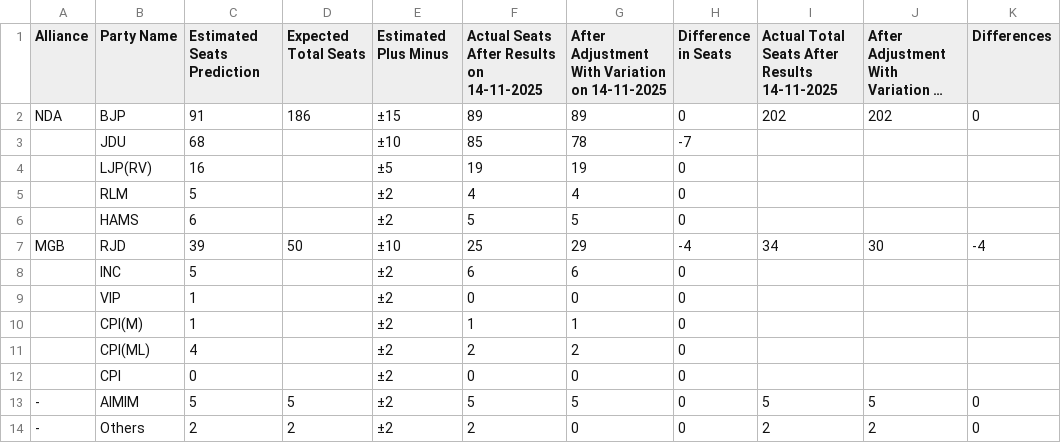
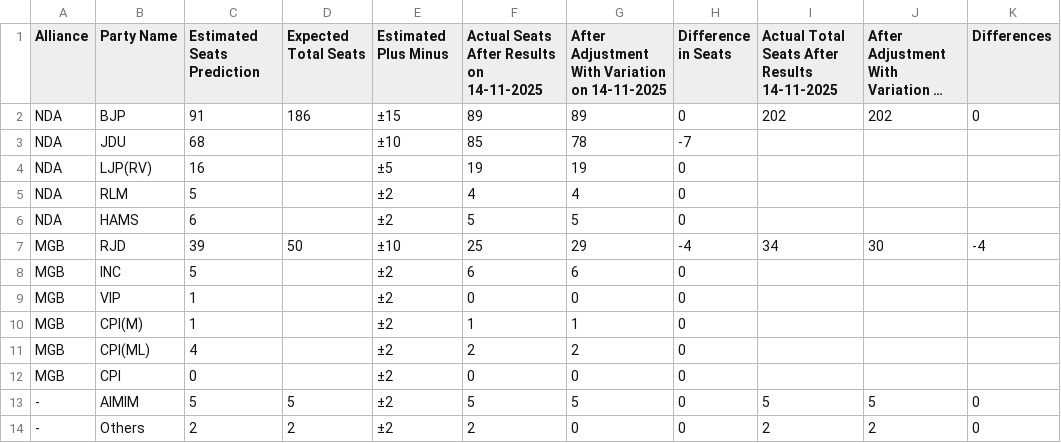
Before and after one commit to praja-poll-analytics/analytics-app, a CSV file: public/data/bihar/assembly-party-wise.csv, drawn as a sheet; long unchanged cells end in …; the diff names each change by its address in the sheet, - before the commit and + after, or states it on an @@ line.

```diff
--- a/public/data/bihar/assembly-party-wise.csv
+++ b/public/data/bihar/assembly-party-wise.csv
-A3:A6 (Alliance): (empty)
+A3:A6 (Alliance): NDA
-A8:A12 (Alliance): (empty)
+A8:A12 (Alliance): MGB
```
Also changed, not shown: 1 other file.
